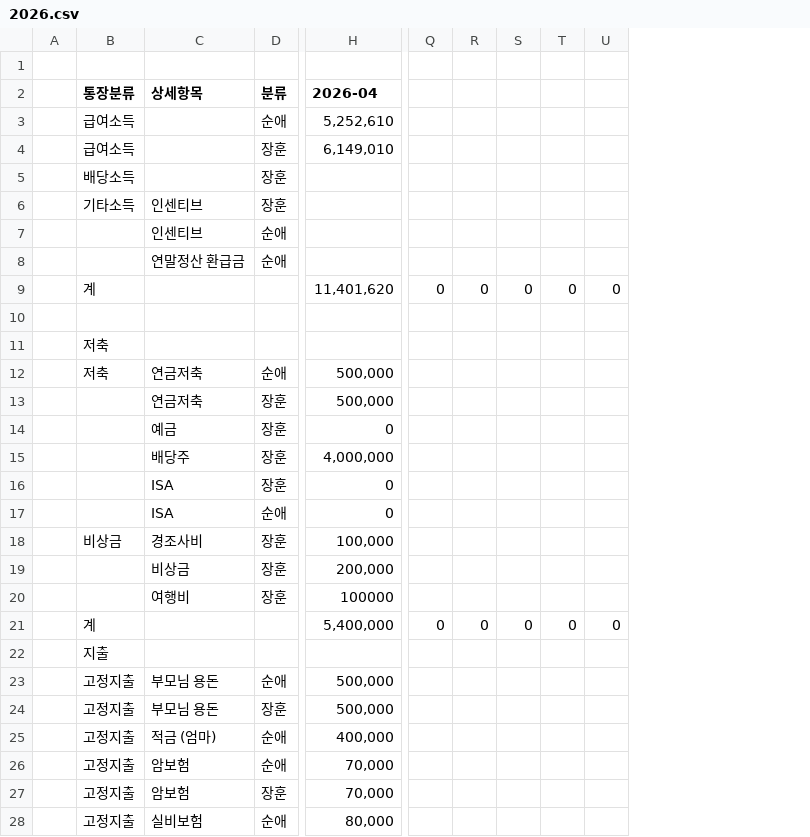
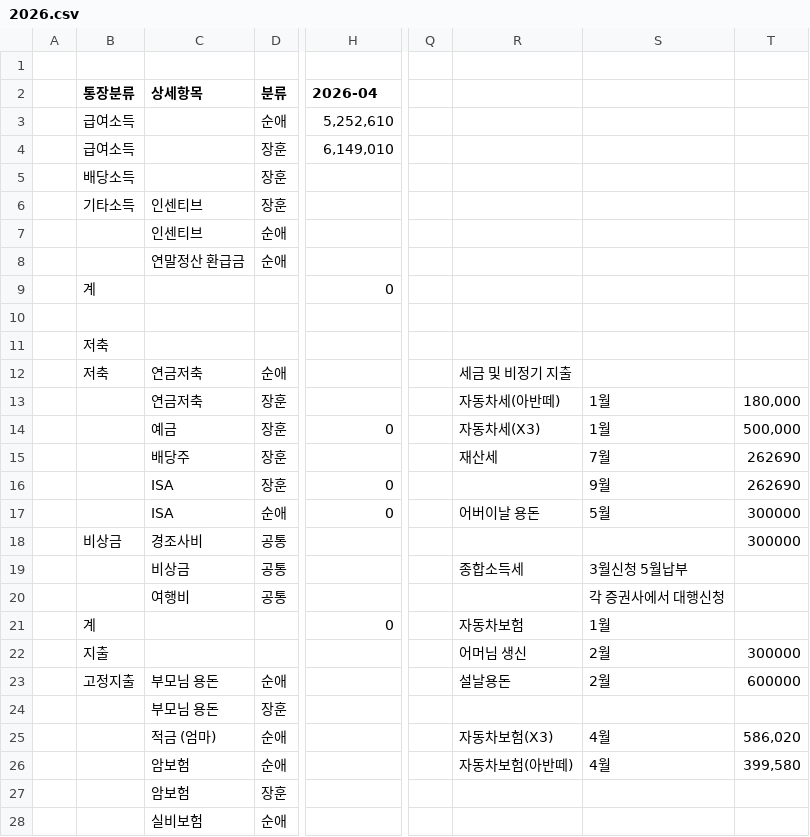
Before and after one commit to leejangpu/homi, a CSV file: financial/2026.csv, drawn as a sheet; only a part is shown, gaps mark what is left out; removed rows and columns are numbered as before the commit, all else as after; the diff covers the shown part only; the diff names each change by its address in the sheet, - before the commit and + after, or states it on an @@ line.

Commit message:
가계부 2026 업데이트

```diff
--- a/financial/2026.csv
+++ b/financial/2026.csv
-column Q, rows 9-21: 0 |  |  |  |  |  |  |  |  |  |  |  | 0
-column R, rows 9-21: 0 |  |  |  |  |  |  |  |  |  |  |  | 0
-column S, rows 9-21: 0 |  |  |  |  |  |  |  |  |  |  |  | 0
-column T, rows 9-21: 0 |  |  |  |  |  |  |  |  |  |  |  | 0
-column U, rows 9-21: 0 |  |  |  |  |  |  |  |  |  |  |  | 0
+column Q, empty
+column R, rows 12-26: 세금 및 비정기 지출 | 자동차세(아반떼) | 자동차세(X3) | 재산세 |  | 어버이날 용돈 |  | 종합소득세 |  | 자동차보험 | 어머님 생신 | 설날용돈 |  | 자동차보험(X3) | 자동차보험(아반떼)
+column S, rows 13-26: 1월 | 1월 | 7월 | 9월 | 5월 |  | 3월신청 5월납부 | 각 증권사에서 대행신청 | 1월 | 2월 | 2월 |  | 4월 | 4월
+column T, rows 13-26: 180,000 | 500,000 | 262690 | 262690 | 300000 | 300000 |  |  |  | 300000 | 600000 |  | 586,020 | 399,580
-H9 (2026-04): 11,401,620
+H9 (2026-04): 0
-H12:H13 (2026-04): 500,000
+H12:H13 (2026-04): (empty)
-H15 (2026-04): 4,000,000
+H15 (2026-04): (empty)
-D18:D20 (분류): 장훈
+D18:D20 (분류): 공통
-H18 (2026-04): 100,000
+H18 (2026-04): (empty)
-H19 (2026-04): 200,000
+H19 (2026-04): (empty)
-H20 (2026-04): 100000
+H20 (2026-04): (empty)
-H21 (2026-04): 5,400,000
+H21 (2026-04): 0
-H23:H24 (2026-04): 500,000
+H23:H24 (2026-04): (empty)
-B24:B28 (통장분류): 고정지출
+B24:B28 (통장분류): (empty)
-H25 (2026-04): 400,000
+H25 (2026-04): (empty)
-H26:H27 (2026-04): 70,000
+H26:H27 (2026-04): (empty)
-H28 (2026-04): 80,000
+H28 (2026-04): (empty)
```
Also changed, not shown: 7 removed rows and 48 edited cells elsewhere in this file.
